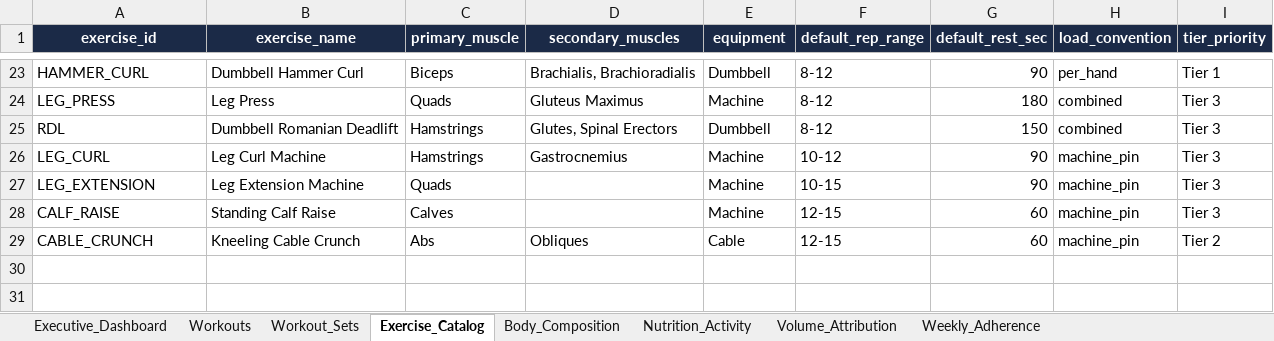
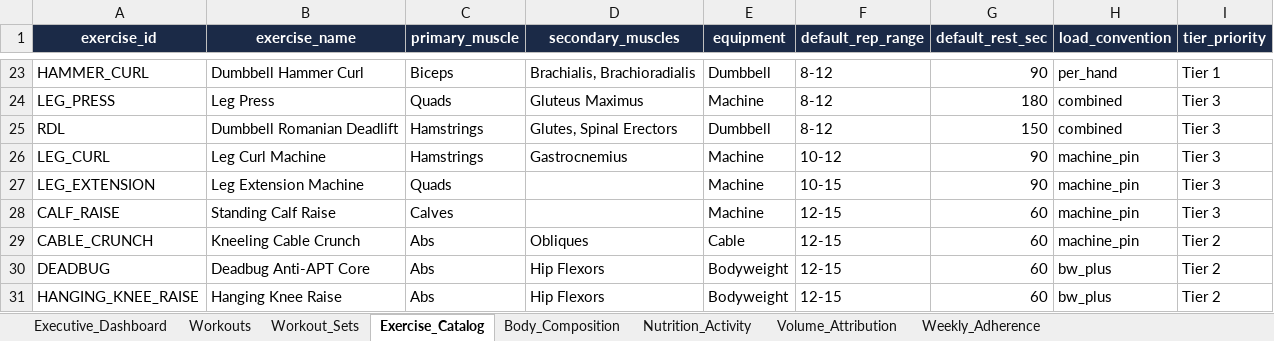
Before and after one commit to rohitraina01/fitness_coach, an Excel workbook: DASHBOARD/fitness_dashboard.xlsx, sheet Exercise_Catalog, drawn as a sheet; only a part is shown, gaps mark what is left out; values as stored, in another font and other column widths than the file's, no borders; table styles not drawn; the diff names each change by its address in the sheet, - before the commit and + after, or states it on an @@ line.

Commit message:
Update 1.2: Mobile Bridge, Offline Smart Queue with Discard, Anti-APT Leg Day

```diff
--- a/DASHBOARD/fitness_dashboard.xlsx (sheet Exercise_Catalog)
+++ b/DASHBOARD/fitness_dashboard.xlsx (sheet Exercise_Catalog)
+row 30: DEADBUG | Deadbug Anti-APT Core | Abs | Hip Flexors | Bodyweight | 12-15 | 60 | bw_plus | Tier 2
+row 31: HANGING_KNEE_RAISE | Hanging Knee Raise | Abs | Hip Flexors | Bodyweight | 12-15 | 60 | bw_plus | Tier 2
```
Also changed, not shown: sheet Nutrition_Activity, sheet Body_Composition, charts or pictures, 14 other files.
